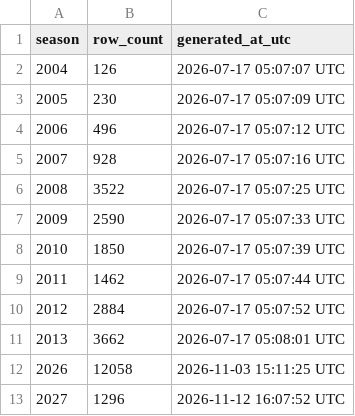
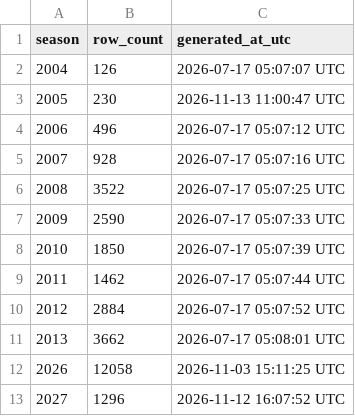
Before and after one commit to sportsdataverse/wehoop-wbb-data, a CSV file: wbb/team_box/wbb_team_box_in_data_repo.csv, drawn as a sheet.

Commit message:
WBB Data backfill team_box (Start: 2005 End: 2005)
Season hole / missing rds found by the 2026-11-13 coverage audit (ClaudeCowork notes/2026-11-13-basketball-coverage-floors-crosslinks.md).

```diff
--- a/wbb/team_box/wbb_team_box_in_data_repo.csv
+++ b/wbb/team_box/wbb_team_box_in_data_repo.csv
@@ -2,3 +2,3 @@ season,row_count,generated_at_utc
 2004,126,2026-07-17 05:07:07 UTC
-2005,230,2026-07-17 05:07:09 UTC
+2005,230,2026-11-13 11:00:47 UTC
 2006,496,2026-07-17 05:07:12 UTC
```
Also changed, not shown: 1 other file.
